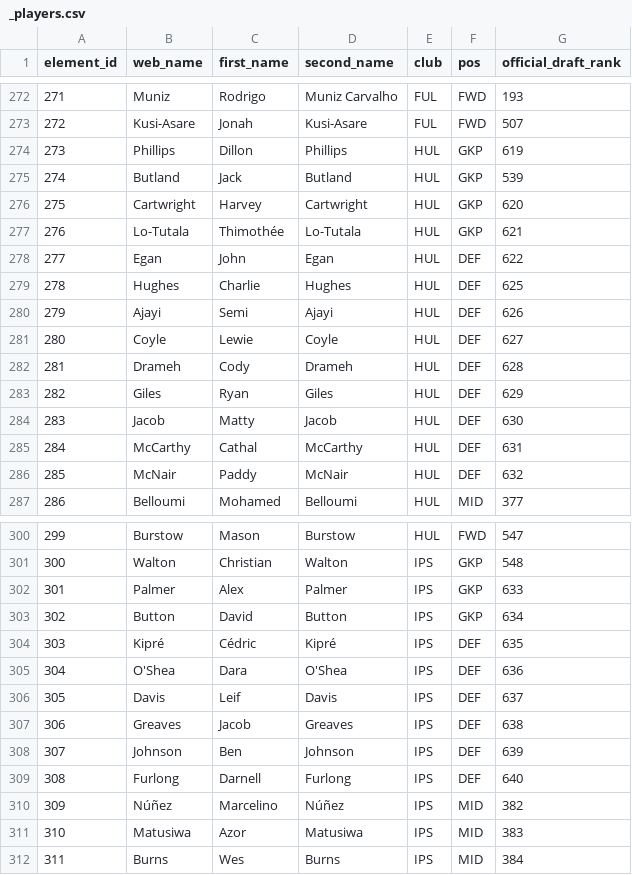
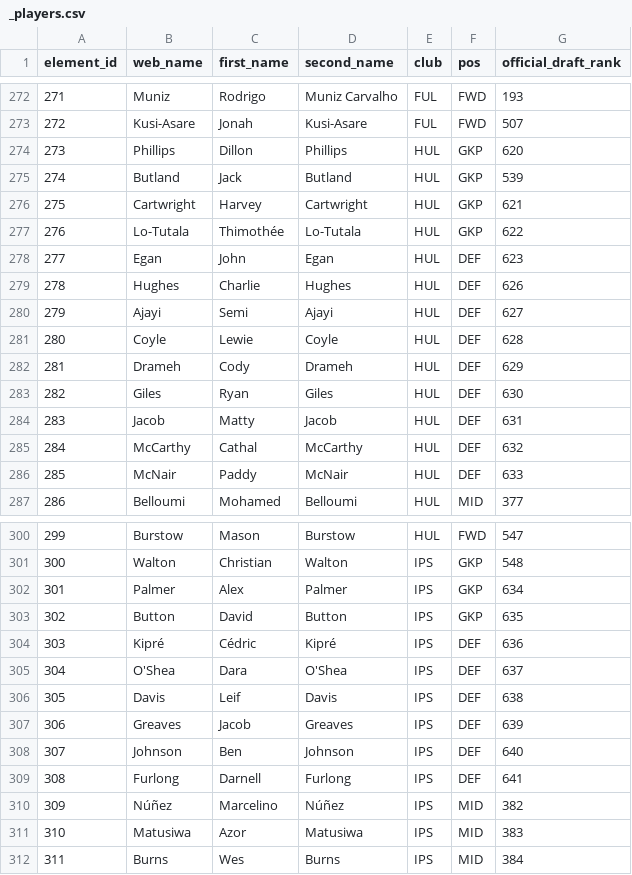
Before and after one commit to runci0923/fpl-draft, a CSV file: sources/_players.csv, drawn as a sheet; only a part is shown, gaps mark what is left out; the diff covers the shown part only.

```diff
--- a/sources/_players.csv
+++ b/sources/_players.csv
@@ -273,15 +273,15 @@ element_id,web_name,first_name,second_name,club,pos,official_draft_rank
 272,Kusi-Asare,Jonah,Kusi-Asare,FUL,FWD,507
-273,Phillips,Dillon,Phillips,HUL,GKP,619
+273,Phillips,Dillon,Phillips,HUL,GKP,620
 274,Butland,Jack,Butland,HUL,GKP,539
-275,Cartwright,Harvey,Cartwright,HUL,GKP,620
-276,Lo-Tutala,Thimothée,Lo-Tutala,HUL,GKP,621
-277,Egan,John,Egan,HUL,DEF,622
-278,Hughes,Charlie,Hughes,HUL,DEF,625
-279,Ajayi,Semi,Ajayi,HUL,DEF,626
-280,Coyle,Lewie,Coyle,HUL,DEF,627
-281,Drameh,Cody,Drameh,HUL,DEF,628
-282,Giles,Ryan,Giles,HUL,DEF,629
-283,Jacob,Matty,Jacob,HUL,DEF,630
-284,McCarthy,Cathal,McCarthy,HUL,DEF,631
-285,McNair,Paddy,McNair,HUL,DEF,632
+275,Cartwright,Harvey,Cartwright,HUL,GKP,621
+276,Lo-Tutala,Thimothée,Lo-Tutala,HUL,GKP,622
+277,Egan,John,Egan,HUL,DEF,623
+278,Hughes,Charlie,Hughes,HUL,DEF,626
+279,Ajayi,Semi,Ajayi,HUL,DEF,627
+280,Coyle,Lewie,Coyle,HUL,DEF,628
+281,Drameh,Cody,Drameh,HUL,DEF,629
+282,Giles,Ryan,Giles,HUL,DEF,630
+283,Jacob,Matty,Jacob,HUL,DEF,631
+284,McCarthy,Cathal,McCarthy,HUL,DEF,632
+285,McNair,Paddy,McNair,HUL,DEF,633
 286,Belloumi,Mohamed,Belloumi,HUL,MID,377
@@ -301,10 +301,10 @@ element_id,web_name,first_name,second_name,club,pos,official_draft_rank
 300,Walton,Christian,Walton,IPS,GKP,548
-301,Palmer,Alex,Palmer,IPS,GKP,633
-302,Button,David,Button,IPS,GKP,634
-303,Kipré,Cédric,Kipré,IPS,DEF,635
-304,O'Shea,Dara,O'Shea,IPS,DEF,636
-305,Davis,Leif,Davis,IPS,DEF,637
-306,Greaves,Jacob,Greaves,IPS,DEF,638
-307,Johnson,Ben,Johnson,IPS,DEF,639
-308,Furlong,Darnell,Furlong,IPS,DEF,640
+301,Palmer,Alex,Palmer,IPS,GKP,634
+302,Button,David,Button,IPS,GKP,635
+303,Kipré,Cédric,Kipré,IPS,DEF,636
+304,O'Shea,Dara,O'Shea,IPS,DEF,637
+305,Davis,Leif,Davis,IPS,DEF,638
+306,Greaves,Jacob,Greaves,IPS,DEF,639
+307,Johnson,Ben,Johnson,IPS,DEF,640
+308,Furlong,Darnell,Furlong,IPS,DEF,641
 309,Núñez,Marcelino,Núñez,IPS,MID,382
```
Also changed, not shown: 1 added row and 63 edited cells elsewhere in this file, sources/draftfantasy.csv, sources/official.csv, 9 other files.
